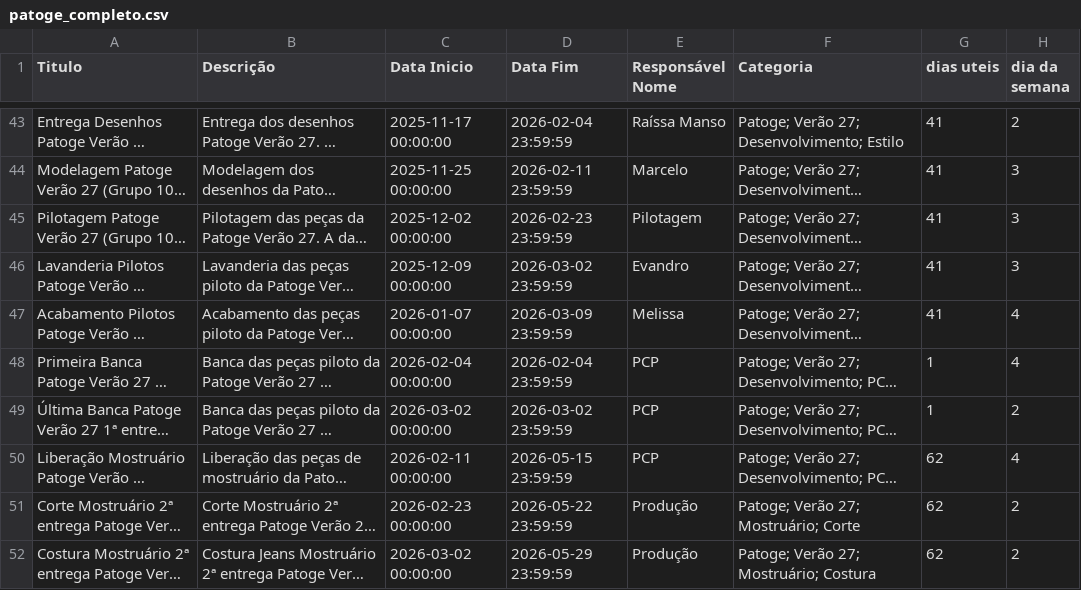
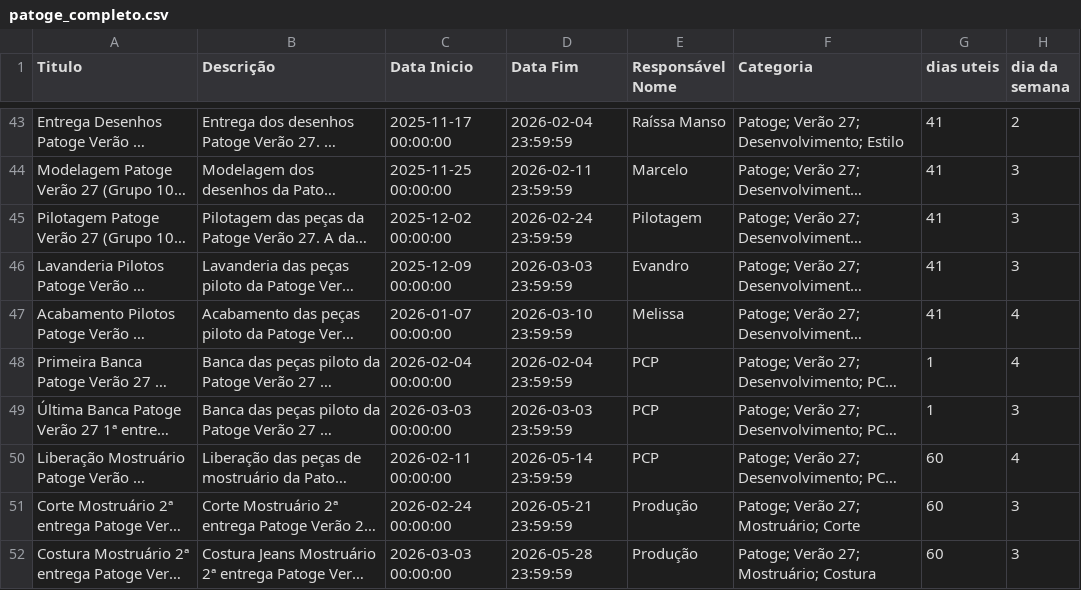
Before and after one commit to bkdac06/calendario_ptg, a CSV file: patoge_completo.csv, drawn as a sheet; only a part is shown, gaps mark what is left out; long unchanged cells end in …; the diff covers the shown part only; the diff names each change by its address in the sheet, - before the commit and + after, or states it on an @@ line.

```diff
--- a/patoge_completo.csv
+++ b/patoge_completo.csv
-D45 (Data Fim): 2026-02-23 23:59:59
+D45 (Data Fim): 2026-02-24 23:59:59
-D46 (Data Fim): 2026-03-02 23:59:59
+D46 (Data Fim): 2026-03-03 23:59:59
-D47 (Data Fim): 2026-03-09 23:59:59
+D47 (Data Fim): 2026-03-10 23:59:59
-C49 (Data Inicio): 2026-03-02 00:00:00
+C49 (Data Inicio): 2026-03-03 00:00:00
-D49 (Data Fim): 2026-03-02 23:59:59
+D49 (Data Fim): 2026-03-03 23:59:59
-H49 (dia da semana): 2
+H49 (dia da semana): 3
-D50 (Data Fim): 2026-05-15 23:59:59
+D50 (Data Fim): 2026-05-14 23:59:59
-G50:G52 (dias uteis): 62
+G50:G52 (dias uteis): 60
-C51 (Data Inicio): 2026-02-23 00:00:00
+C51 (Data Inicio): 2026-02-24 00:00:00
-D51 (Data Fim): 2026-05-22 23:59:59
+D51 (Data Fim): 2026-05-21 23:59:59
-H51:H52 (dia da semana): 2
+H51:H52 (dia da semana): 3
-C52 (Data Inicio): 2026-03-02 00:00:00
+C52 (Data Inicio): 2026-03-03 00:00:00
-D52 (Data Fim): 2026-05-29 23:59:59
+D52 (Data Fim): 2026-05-28 23:59:59
```
Also changed, not shown: 36 edited cells elsewhere in this file, noven_completo.csv, noven_desenvolvimento.csv, 1 other file.
